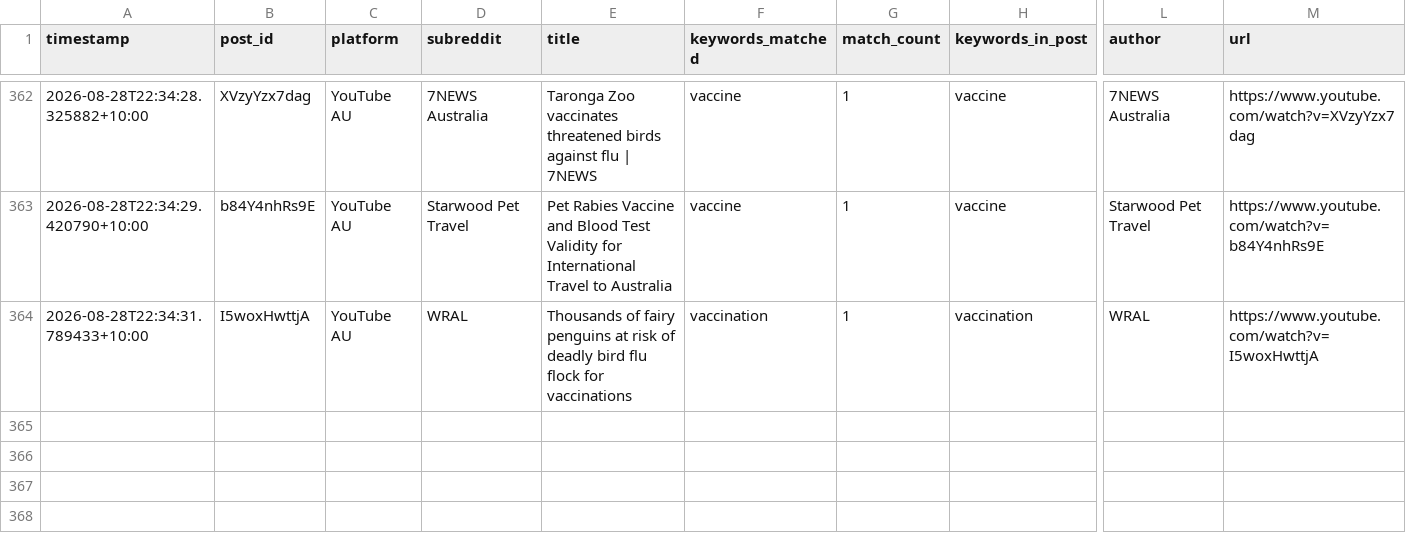
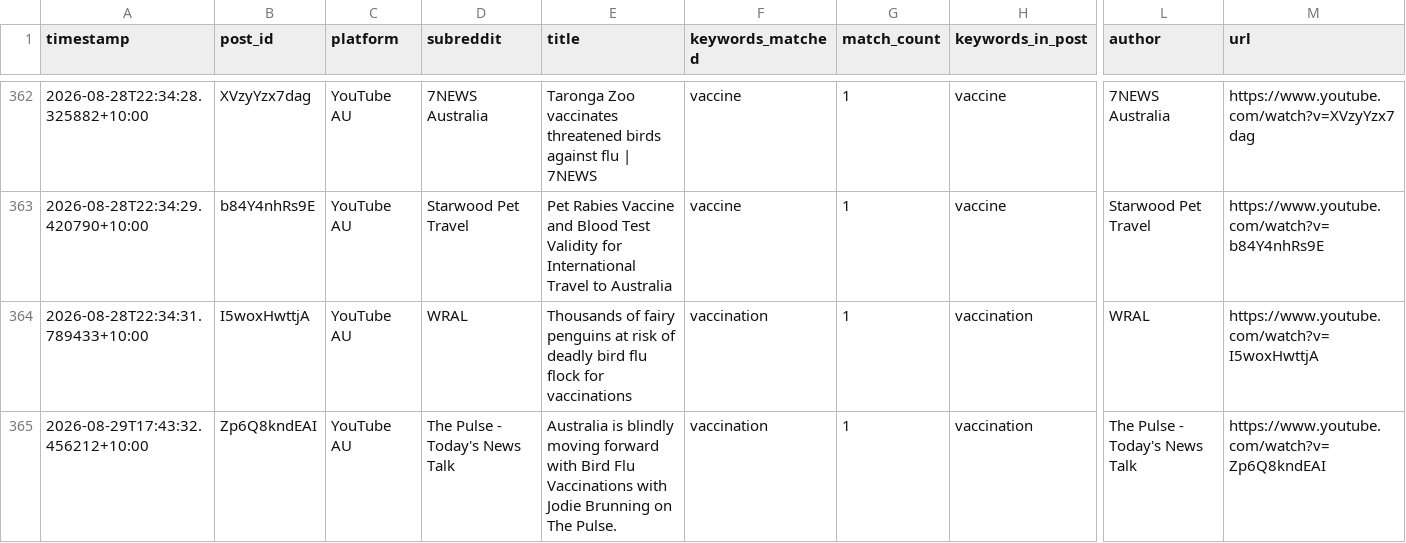
Before and after one commit to EP04/disinformation-tracker, a CSV file: youtube_results_au_all.csv, drawn as a sheet; only a part is shown, gaps mark what is left out; rows hold the shown columns only; the diff names each change by its address in the sheet, - before the commit and + after, or states it on an @@ line.

```diff
--- a/youtube_results_au_all.csv
+++ b/youtube_results_au_all.csv
+row 365: 2026-08-29T17:43:32.456212+10:00 | Zp6Q8kndEAI | YouTube AU | The Pulse - Today's News Talk | Australia is blindly moving forward with Bird Flu Vaccinations with Jodie Brunning on The Pulse. | vaccination | 1 | vaccination | The Pulse - Today's News Talk | https://www.youtube.com/watch?v=Zp6Q8kndEAI
```
Also changed, not shown: 3 other files.
